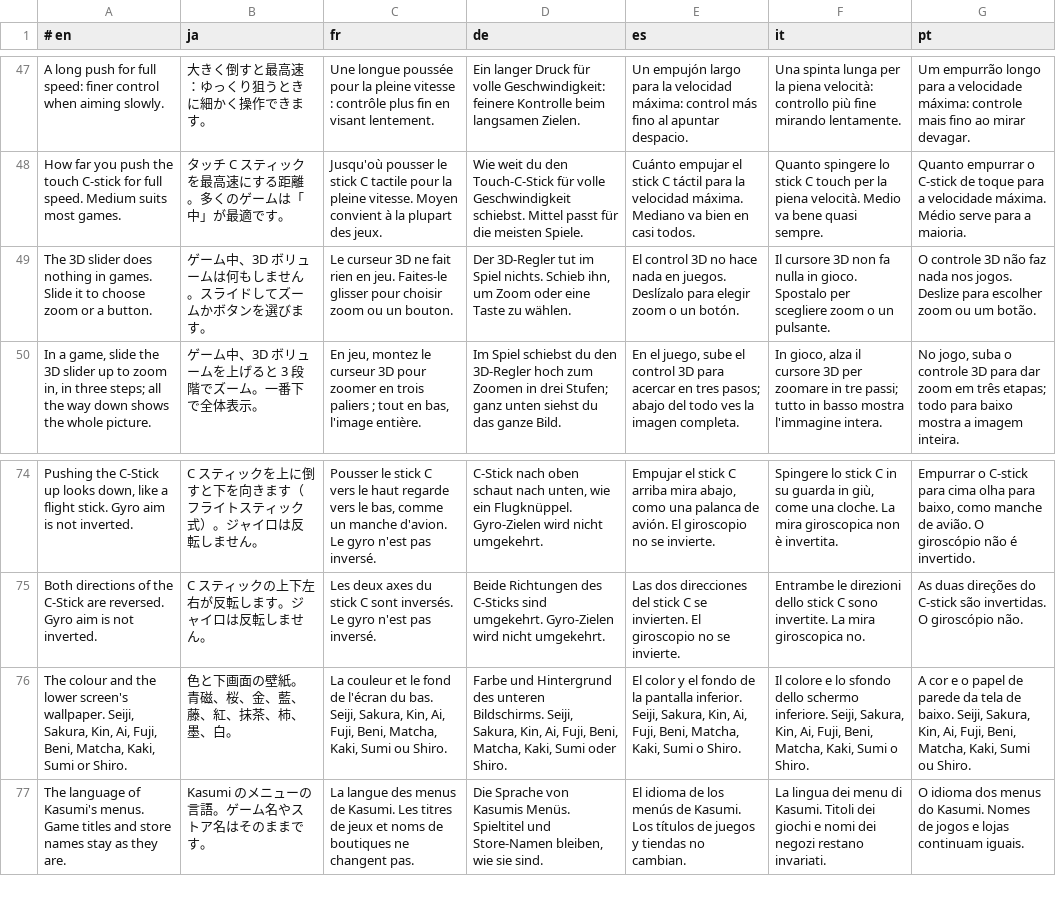
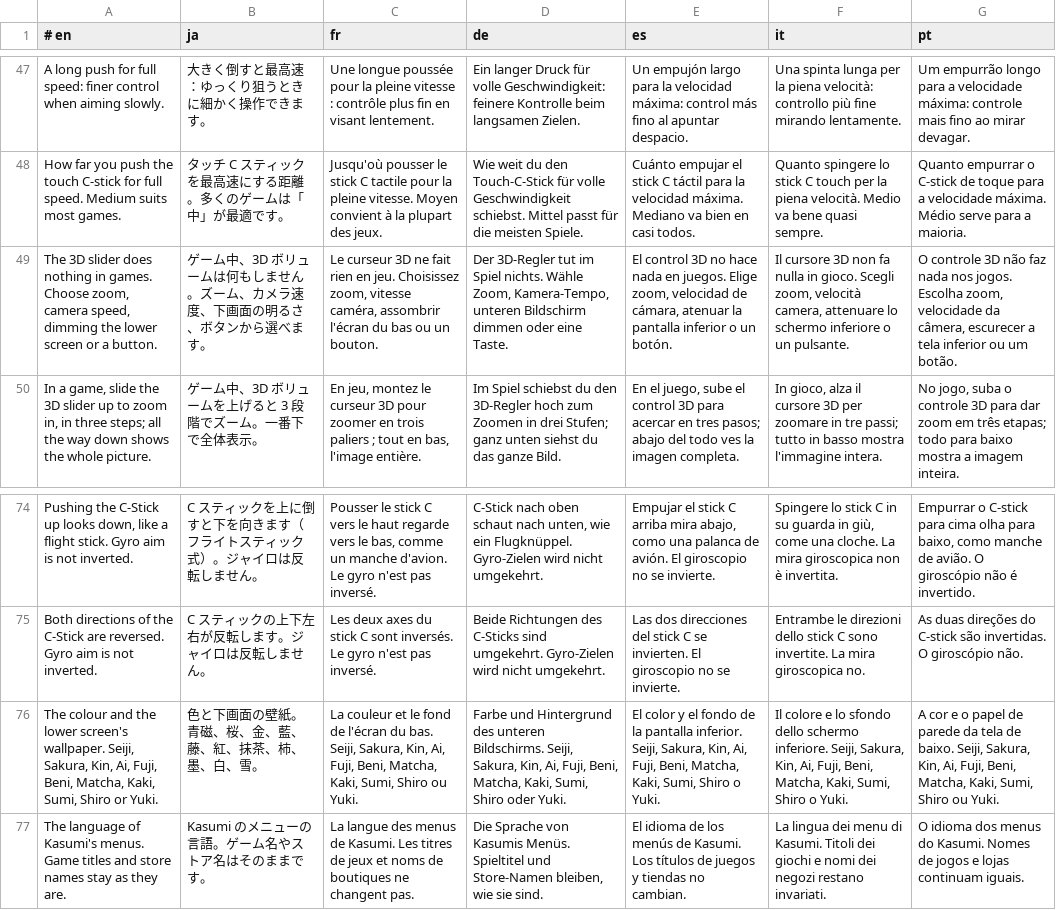
Before and after one commit to p0mpurin/Kasumi, a TSV file: i18n/02-settings-help.tsv, drawn as a sheet; only a part is shown, gaps mark what is left out; removed rows and columns are numbered as before the commit, all else as after; the diff names each change by its address in the sheet, - before the commit and + after, or states it on an @@ line.

```diff
--- a/i18n/02-settings-help.tsv
+++ b/i18n/02-settings-help.tsv
-row 49: The 3D slider does nothing in games. Slide it to choose zoom or a button. | ゲーム中、3D ボリュームは何もしません。スライドしてズームかボタンを選びます。 | Le curseur 3D ne fait rien en jeu. Faites-le glisser pour choisir zoom ou un bouton. | Der 3D-Regler tut im Spiel nichts. Schieb ihn, um Zoom oder eine Taste zu wählen. | El control 3D no hace nada en juegos. Deslízalo para elegir zoom o un botón. | Il cursore 3D non fa nulla in gioco. Spostalo per scegliere zoom o un pulsante. | O controle 3D não faz nada nos jogos. Deslize para escolher zoom ou um botão.
+row 49: The 3D slider does nothing in games. Choose zoom, camera speed, dimming the lower screen or a button. | ゲーム中、3D ボリュームは何もしません。ズーム、カメラ速度、下画面の明るさ、ボタンから選べます。 | Le curseur 3D ne fait rien en jeu. Choisissez zoom, vitesse caméra, assombrir l'écran du bas ou un bouton. | Der 3D-Regler tut im Spiel nichts. Wähle Zoom, Kamera-Tempo, unteren Bildschirm dimmen oder eine Taste. | El control 3D no hace nada en juegos. Elige zoom, velocidad de cámara, atenuar la pantalla inferior o un botón. | Il cursore 3D non fa nulla in gioco. Scegli zoom, velocità camera, attenuare lo schermo inferiore o un pulsante. | O controle 3D não faz nada nos jogos. Escolha zoom, velocidade da câmera, escurecer a tela inferior ou um botão.
-A76 (# en): …Matcha, Kaki, Sumi or Shiro.
+A76 (# en): …Matcha, Kaki, Sumi, Shiro or Yuki.
-B76 (ja): 色と下画面の壁紙。青磁、桜、金、藍、藤、紅、抹茶、柿、墨、白。
+B76 (ja): 色と下画面の壁紙。青磁、桜、金、藍、藤、紅、抹茶、柿、墨、白、雪。
-C76 (fr): …Matcha, Kaki, Sumi ou Shiro.
+C76 (fr): …Matcha, Kaki, Sumi, Shiro ou Yuki.
-D76 (de): …Matcha, Kaki, Sumi oder Shiro.
+D76 (de): …Matcha, Kaki, Sumi, Shiro oder Yuki.
-E76 (es): …Matcha, Kaki, Sumi o Shiro.
+E76 (es): …Matcha, Kaki, Sumi, Shiro o Yuki.
-F76 (it): …Matcha, Kaki, Sumi o Shiro.
+F76 (it): …Matcha, Kaki, Sumi, Shiro o Yuki.
-G76 (pt): …Matcha, Kaki, Sumi ou Shiro.
+G76 (pt): …Matcha, Kaki, Sumi, Shiro ou Yuki.
```
Also changed, not shown: i18n/08-session-xbox-steam.tsv, i18n/12-vita.tsv, 51 other files.
